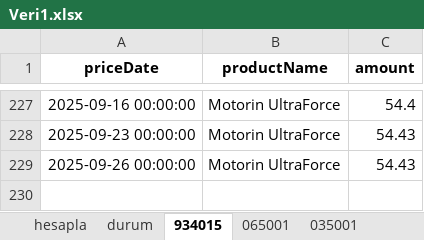
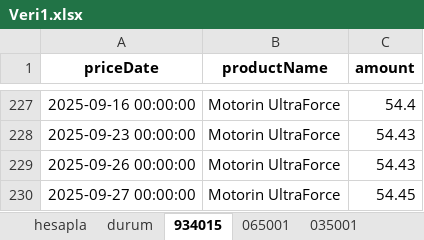
Before and after one commit to SLM-LMS/opet-akaryakit-otomasyon, an Excel workbook: Veri1.xlsx, sheet 934015, drawn as a sheet; only a part is shown, gaps mark what is left out; values as stored, in another font and other column widths than the file's, no borders; the diff names each change by its address in the sheet, - before the commit and + after, or states it on an @@ line.

```diff
--- a/Veri1.xlsx (sheet 934015)
+++ b/Veri1.xlsx (sheet 934015)
+row 230: 2025-09-27 00:00:00 | Motorin UltraForce | 54.45
```
Also changed, not shown: sheet durum, sheet 035001, sheet 021001, sheet 055001, sheet 038001, sheet 065001.
